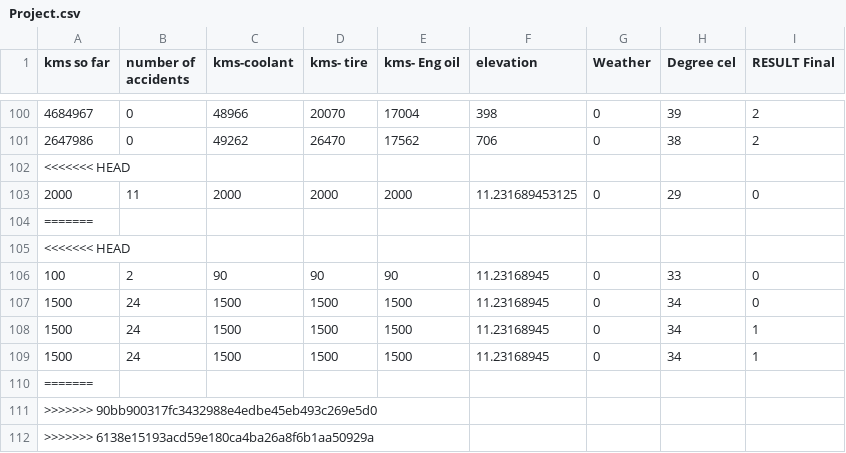
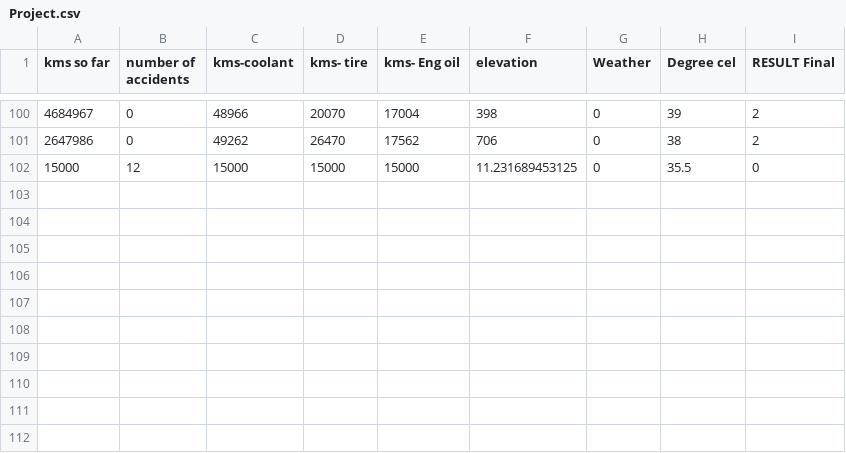
Before and after one commit to aniketvarade/vehicle-assistance-ml, a CSV file: python/Project.csv, drawn as a sheet; only a part is shown, gaps mark what is left out; removed rows and columns are numbered as before the commit, all else as after; the diff names each change by its address in the sheet, - before the commit and + after, or states it on an @@ line.

```diff
--- a/python/Project.csv
+++ b/python/Project.csv
-row 102: <<<<<<< HEAD
-row 103: 2000 | 11 | 2000 | 2000 | 2000 | 11.231689453125 | 0 | 29 | 0
-row 104: =======
-row 105: <<<<<<< HEAD
-row 106: 100 | 2 | 90 | 90 | 90 | 11.23168945 | 0 | 33 | 0
-row 107: 1500 | 24 | 1500 | 1500 | 1500 | 11.23168945 | 0 | 34 | 0
-row 108: 1500 | 24 | 1500 | 1500 | 1500 | 11.23168945 | 0 | 34 | 1
-row 109: 1500 | 24 | 1500 | 1500 | 1500 | 11.23168945 | 0 | 34 | 1
-row 110: =======
-row 111: >>>>>>> 90bb900317fc3432988e4edbe45eb493c269e5d0
-row 112: >>>>>>> 6138e15193acd59e180ca4ba26a8f6b1aa50929a
+row 102: 15000 | 12 | 15000 | 15000 | 15000 | 11.231689453125 | 0 | 35.5 | 0
```
Also changed, not shown: python/Accuracy.csv.
